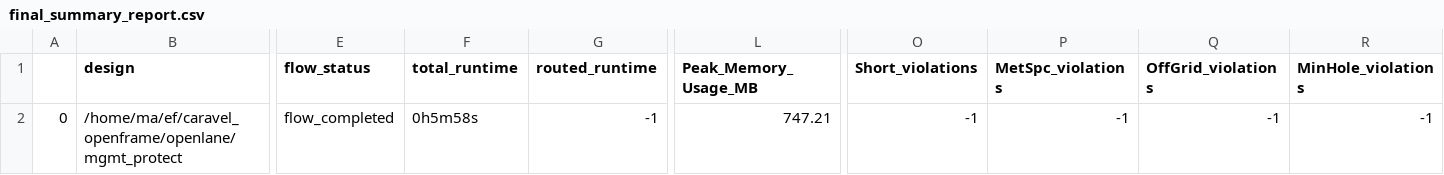
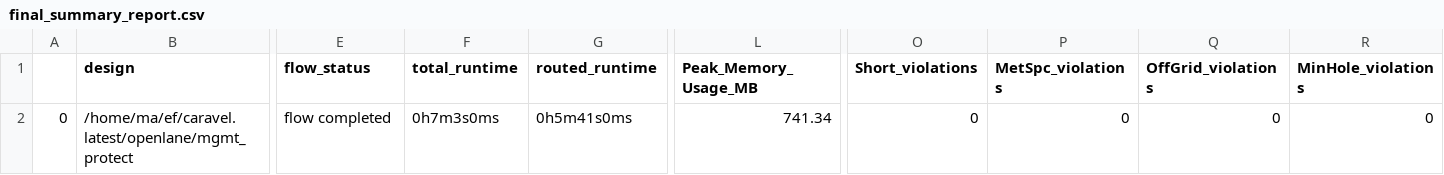
Before and after one commit to efabless/caravel, a CSV file: signoff/mgmt_protect/final_summary_report.csv, drawn as a sheet; only a part is shown, gaps mark what is left out; the diff covers the shown part only; the diff names each change by its address in the sheet, - before the commit and + after, or states it on an @@ line.

```diff
--- a/signoff/mgmt_protect/final_summary_report.csv
+++ b/signoff/mgmt_protect/final_summary_report.csv
-B2 (design): /home/ma/ef/caravel_openframe/openlane/mgmt_protect
+B2 (design): /home/ma/ef/caravel.latest/openlane/mgmt_protect
-E2 (flow_status): flow_completed
+E2 (flow_status): flow completed
-F2 (total_runtime): 0h5m58s
+F2 (total_runtime): 0h7m3s0ms
-G2 (routed_runtime): -1
+G2 (routed_runtime): 0h5m41s0ms
-L2 (Peak_Memory_Usage_MB): 747.21
+L2 (Peak_Memory_Usage_MB): 741.34
-O2 (Short_violations): -1
+O2 (Short_violations): 0
-P2 (MetSpc_violations): -1
+P2 (MetSpc_violations): 0
-Q2 (OffGrid_violations): -1
+Q2 (OffGrid_violations): 0
-R2 (MinHole_violations): -1
+R2 (MinHole_violations): 0
```
Also changed, not shown: 15 edited cells elsewhere in this file, signoff/gpio_control_block/final_summary_report.csv, 28 other files.
